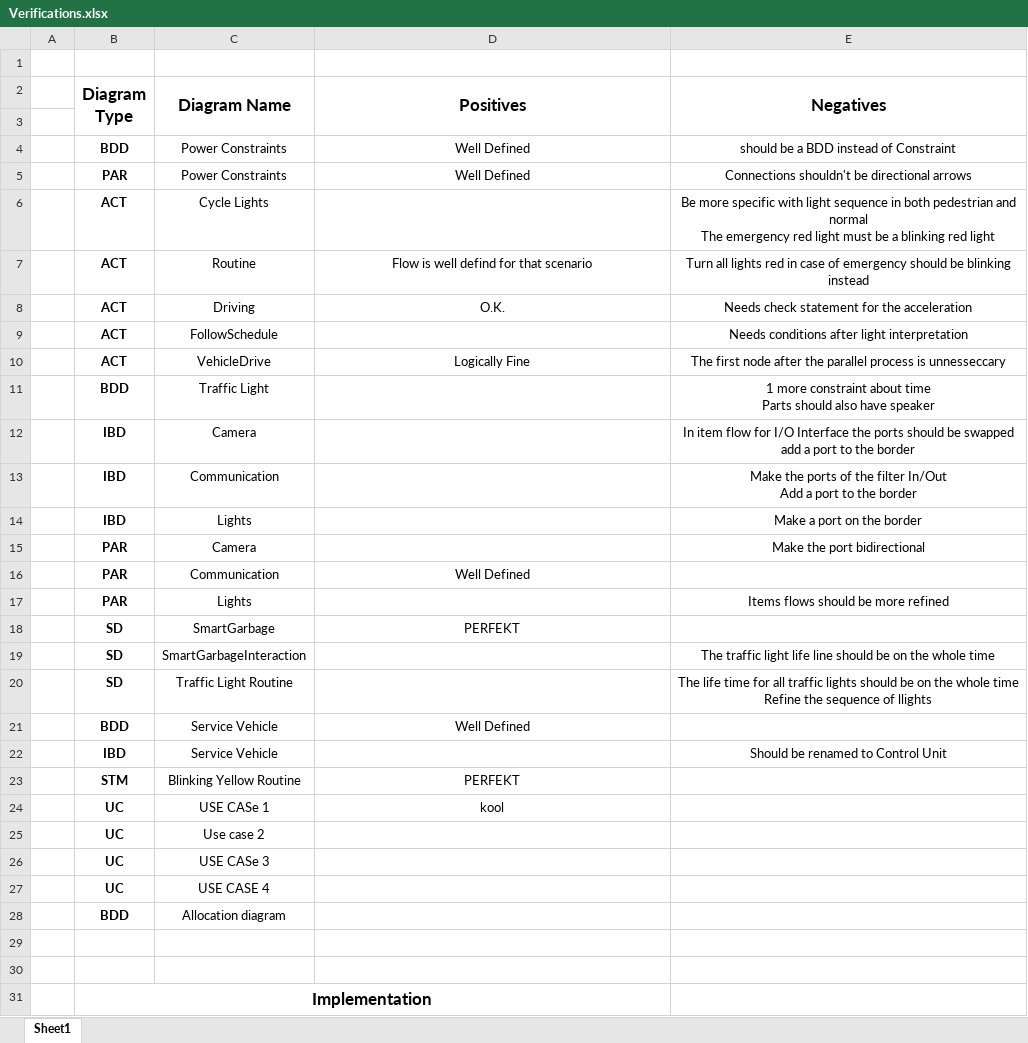
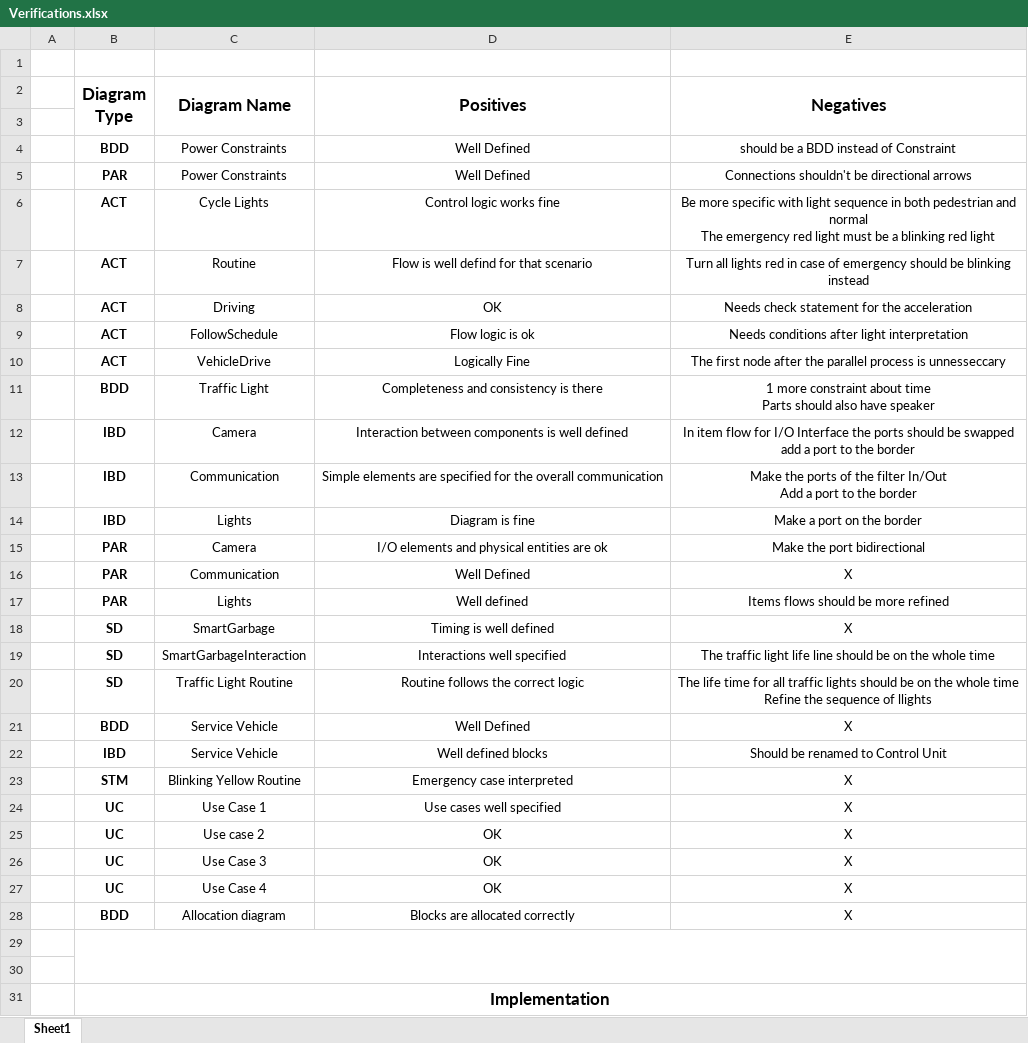
Before and after one commit to obi-two-kenobi/LosESEHermanos, an Excel workbook: Verifications.xlsx, sheet Sheet1, drawn as a sheet; only a part is shown; values as stored, in another font and other column widths than the file's, no borders; removed rows and columns are numbered as before the commit, all else as after; the diff covers the shown part only; the diff names each change by its address in the sheet, - before the commit and + after, or states it on an @@ line.

```diff
--- a/Verifications.xlsx (sheet Sheet1)
+++ b/Verifications.xlsx (sheet Sheet1)
-D6 (Positives): (empty)
+D6 (Positives): Control logic works fine
-D8 (Positives): O.K.
+D8 (Positives): OK
-D9 (Positives): (empty)
+D9 (Positives): Flow logic is ok
-D11 (Positives): (empty)
+D11 (Positives): Completeness and consistency is there
-D12 (Positives): (empty)
+D12 (Positives): Interaction between components is well defined
-D13 (Positives): (empty)
+D13 (Positives): Simple elements are specified for the overall communication
-D14 (Positives): (empty)
+D14 (Positives): Diagram is fine
-D15 (Positives): (empty)
+D15 (Positives): I/O elements and physical entities are ok
-E16 (Negatives): (empty)
+E16 (Negatives): X
-D17 (Positives): (empty)
+D17 (Positives): Well defined
-D18 (Positives): PERFEKT
+D18 (Positives): Timing is well defined
-E18 (Negatives): (empty)
+E18 (Negatives): X
-D19 (Positives): (empty)
+D19 (Positives): Interactions well specified
-D20 (Positives): (empty)
+D20 (Positives): Routine follows the correct logic
-E21 (Negatives): (empty)
+E21 (Negatives): X
-D22 (Positives): (empty)
+D22 (Positives): Well defined blocks
-D23 (Positives): PERFEKT
+D23 (Positives): Emergency case interpreted
-E23 (Negatives): (empty)
+E23 (Negatives): X
-row 24:  | UC | USE CASe 1 | kool
-row 25:  | UC | Use case 2
-row 26:  | UC | USE CASe 3
-row 27:  | UC | USE CASE 4
-row 28:  | BDD | Allocation diagram
+row 24:  | UC | Use Case 1 | Use cases well specified | X
+row 25:  | UC | Use case 2 | OK | X
+row 26:  | UC | Use Case 3 | OK | X
+row 27:  | UC | Use Case 4 | OK | X
+row 28:  | BDD | Allocation diagram | Blocks are allocated correctly | X
+B29:E30 merged
-B31:D32 merged
+B31:E32 merged
```
Also changed, not shown: 1 added row, 1 removed row and 8 edited cells elsewhere in this sheet.
